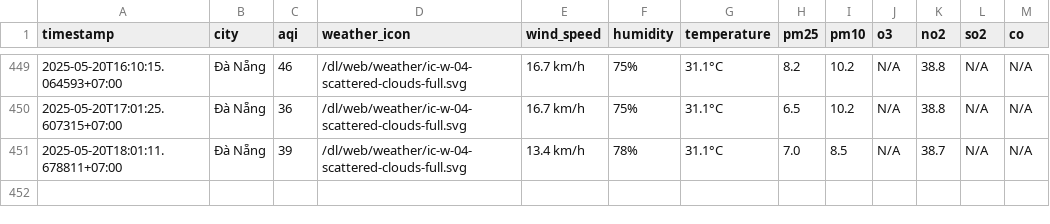
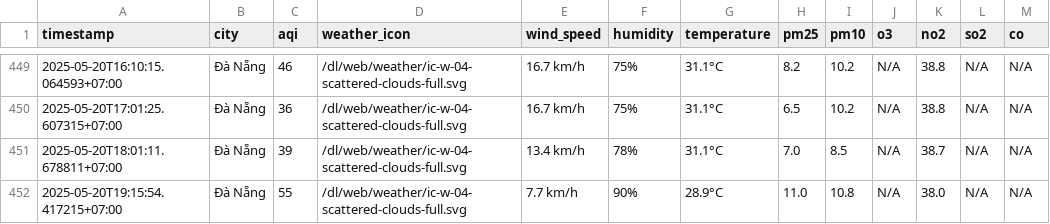
Before and after one commit to nguyennguyet02/iqair-dataset, a CSV file: result/da-nang/aqi_da-nang_2025_may.csv, drawn as a sheet; only a part is shown, gaps mark what is left out; the diff names each change by its address in the sheet, - before the commit and + after, or states it on an @@ line.

```diff
--- a/result/da-nang/aqi_da-nang_2025_may.csv
+++ b/result/da-nang/aqi_da-nang_2025_may.csv
+row 452: 2025-05-20T19:15:54.417215+07:00 | Đà Nẵng | 55 | /dl/web/weather/ic-w-04-scattered-clouds-full.svg | 7.7 km/h | 90% | 28.9°C | 11.0 | 10.8 | N/A | 38.0 | N/A | N/A
```
Also changed, not shown: result/bac-ninh/aqi_bac-ninh_2025_may.csv, result/hai-duong/aqi_hai-duong_2025_may.csv, 10 other files.
